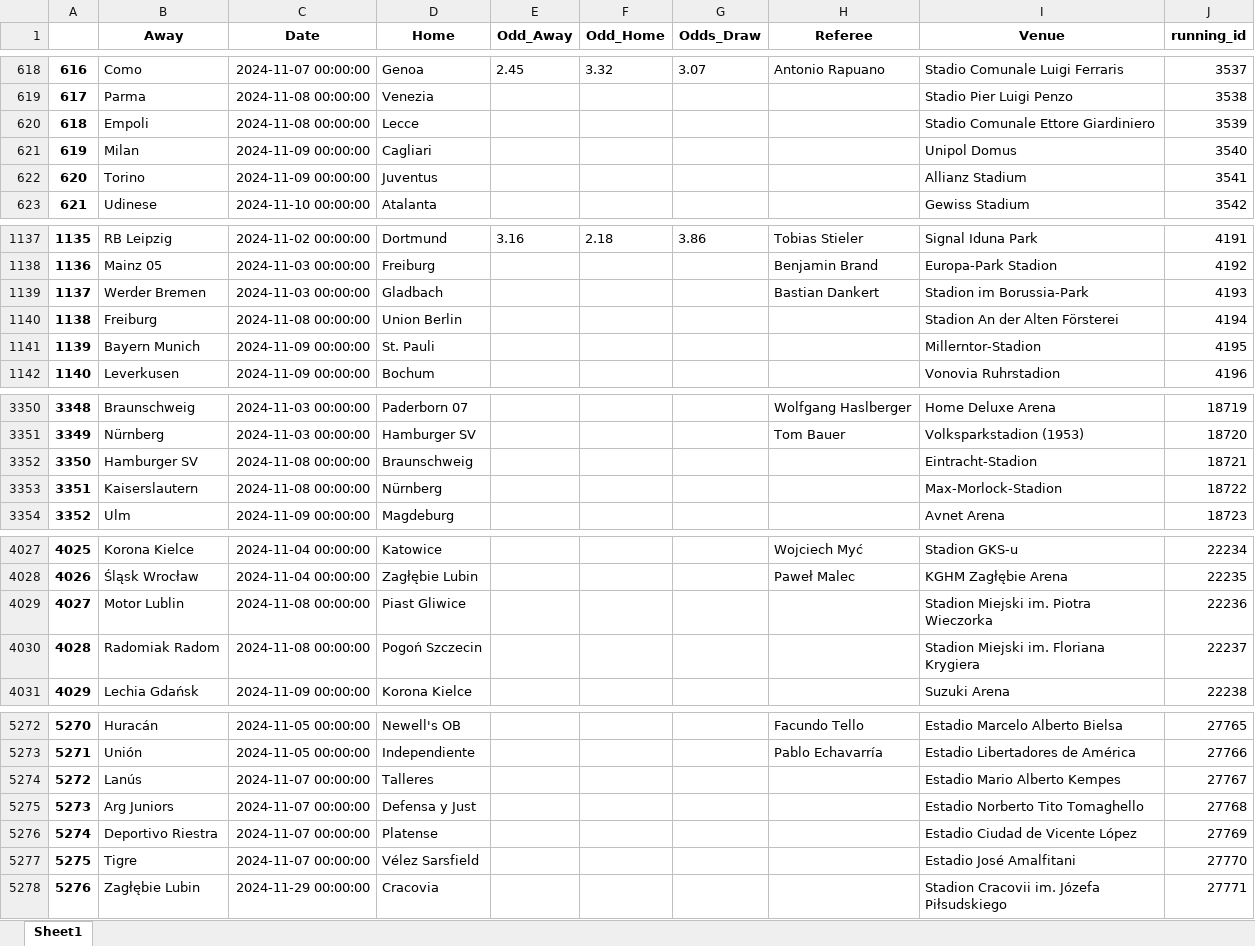
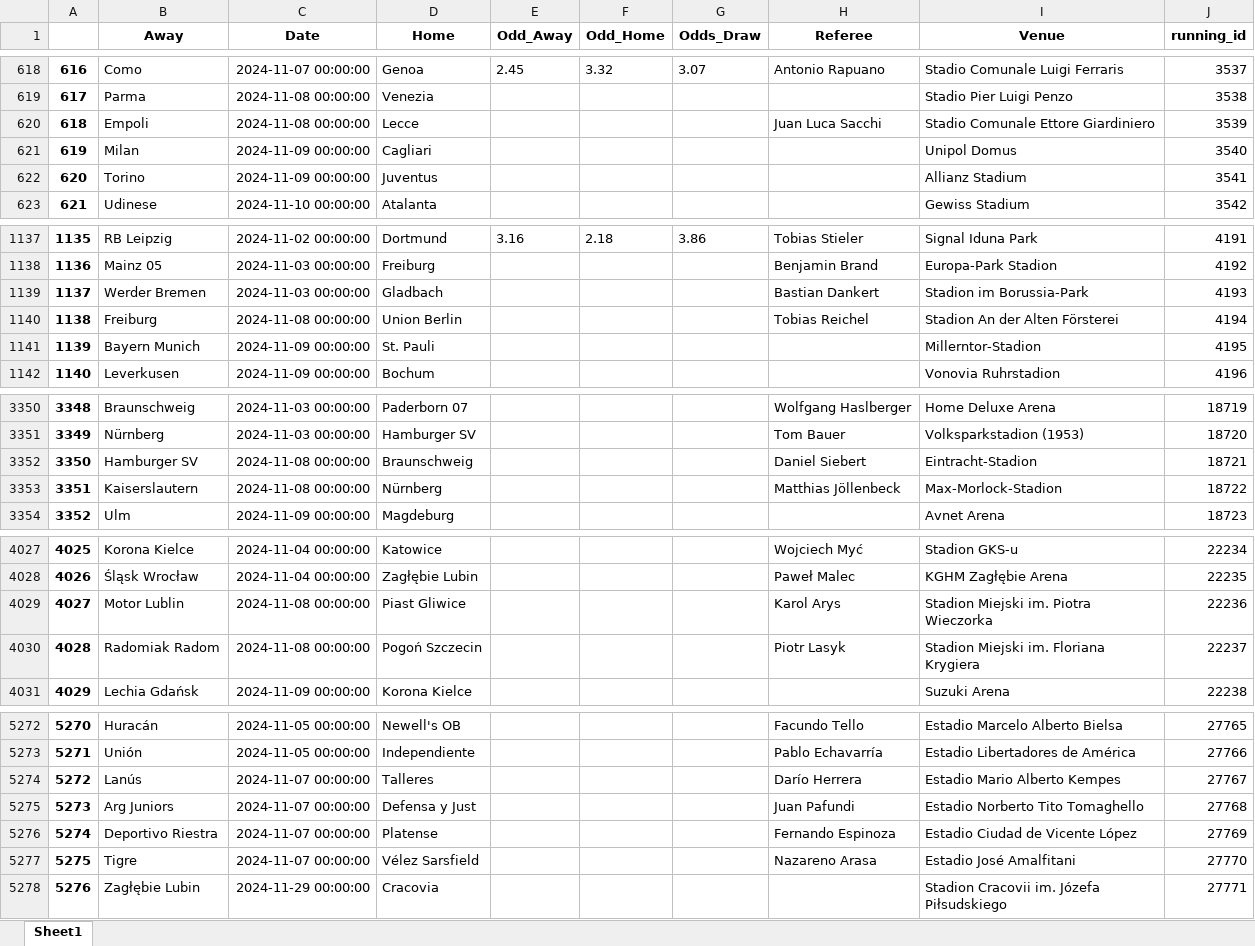
Before and after one commit to ronyka77/SoccerPredictor_byRichardSzita, an Excel workbook: SoccerPredictor_byRichardSzita/data/data_to_merge.xlsx, sheet Sheet1, drawn as a sheet; only a part is shown, gaps mark what is left out; values as stored, in another font and other column widths than the file's, no borders; the diff covers the shown part only; the diff names each change by its address in the sheet, - before the commit and + after, or states it on an @@ line.

```diff
--- a/SoccerPredictor_byRichardSzita/data/data_to_merge.xlsx (sheet Sheet1)
+++ b/SoccerPredictor_byRichardSzita/data/data_to_merge.xlsx (sheet Sheet1)
-H620 (Referee): (empty)
+H620 (Referee): Juan Luca Sacchi
-H1140 (Referee): (empty)
+H1140 (Referee): Tobias Reichel
-H3352 (Referee): (empty)
+H3352 (Referee): Daniel Siebert
-H3353 (Referee): (empty)
+H3353 (Referee): Matthias Jöllenbeck
-H4029 (Referee): (empty)
+H4029 (Referee): Karol Arys
-H4030 (Referee): (empty)
+H4030 (Referee): Piotr Lasyk
-H5274 (Referee): (empty)
+H5274 (Referee): Darío Herrera
-H5275 (Referee): (empty)
+H5275 (Referee): Juan Pafundi
-H5276 (Referee): (empty)
+H5276 (Referee): Fernando Espinoza
-H5277 (Referee): (empty)
+H5277 (Referee): Nazareno Arasa
```
Also changed, not shown: 4 added rows and 25 edited cells elsewhere in this sheet, 18 other files.
